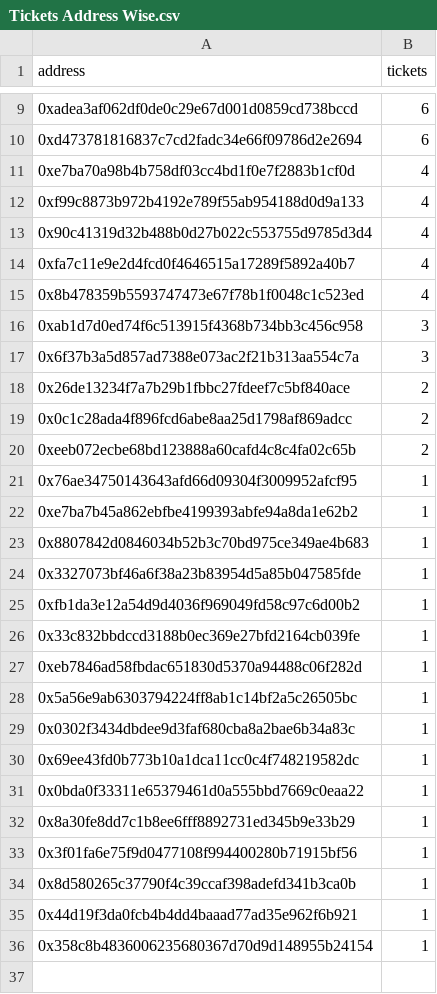
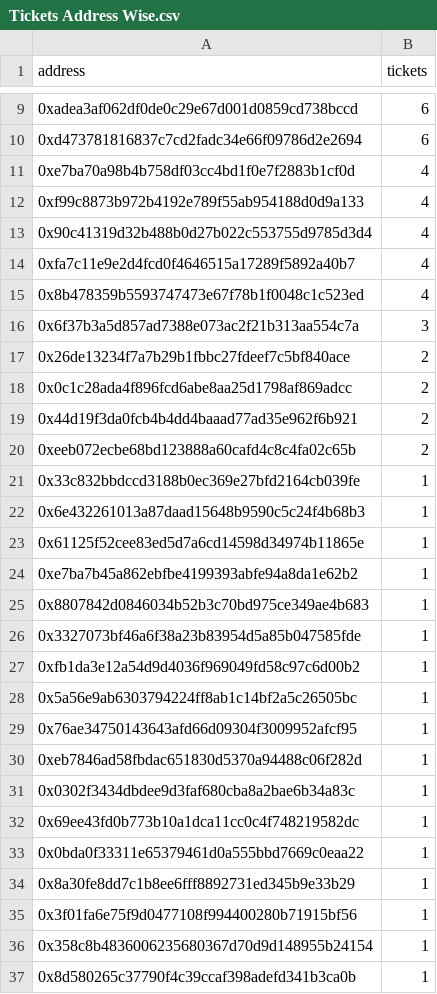
Before and after one commit to ALMIGHTYABE/FTM-Corgis-Tracker, a CSV file: data/Tickets Address Wise.csv, drawn as a sheet; only a part is shown, gaps mark what is left out.

```diff
--- a/data/Tickets Address Wise.csv
+++ b/data/Tickets Address Wise.csv
@@ -15,3 +15,2 @@ address,tickets
 0x8b478359b5593747473e67f78b1f0048c1c523ed,4
-0xab1d7d0ed74f6c513915f4368b734bb3c456c958,3
 0x6f37b3a5d857ad7388e073ac2f21b313aa554c7a,3
@@ -19,4 +18,7 @@ address,tickets
 0x0c1c28ada4f896fcd6abe8aa25d1798af869adcc,2
+0x44d19f3da0fcb4b4dd4baaad77ad35e962f6b921,2
 0xeeb072ecbe68bd123888a60cafd4c8c4fa02c65b,2
-0x76ae34750143643afd66d09304f3009952afcf95,1
+0x33c832bbdccd3188b0ec369e27bfd2164cb039fe,1
+0x6e432261013a87daad15648b9590c5c24f4b68b3,1
+0x61125f52cee83ed5d7a6cd14598d34974b11865e,1
 0xe7ba7b45a862ebfbe4199393abfe94a8da1e62b2,1
@@ -25,5 +27,5 @@ address,tickets
 0xfb1da3e12a54d9d4036f969049fd58c97c6d00b2,1
-0x33c832bbdccd3188b0ec369e27bfd2164cb039fe,1
+0x5a56e9ab6303794224ff8ab1c14bf2a5c26505bc,1
+0x76ae34750143643afd66d09304f3009952afcf95,1
 0xeb7846ad58fbdac651830d5370a94488c06f282d,1
-0x5a56e9ab6303794224ff8ab1c14bf2a5c26505bc,1
 0x0302f3434dbdee9d3faf680cba8a2bae6b34a83c,1
@@ -33,4 +35,3 @@ address,tickets
 0x3f01fa6e75f9d0477108f994400280b71915bf56,1
+0x358c8b4836006235680367d70d9d148955b24154,1
 0x8d580265c37790f4c39ccaf398adefd341b3ca0b,1
-0x44d19f3da0fcb4b4dd4baaad77ad35e962f6b921,1
-0x358c8b4836006235680367d70d9d148955b24154,1
```
Also changed, not shown: data/Address List.csv, data/corgis.csv.
